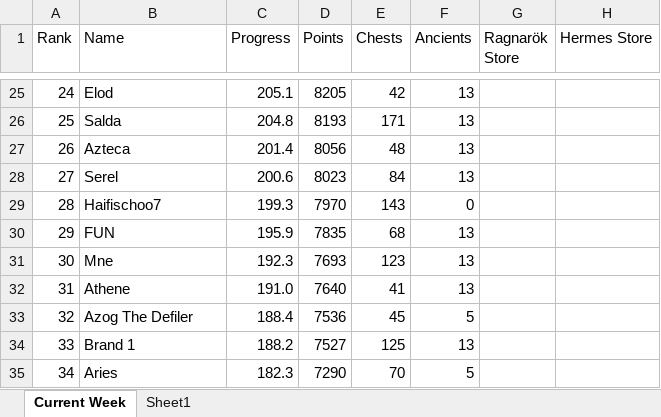
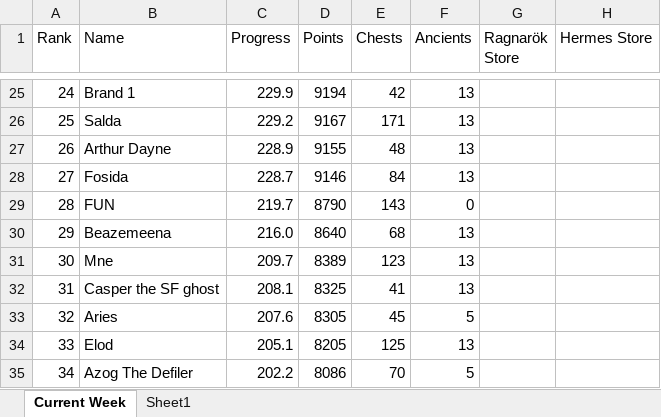
Before and after one commit to tbt3li/therules, an Excel workbook: result/membersx.xlsx, sheet Current Week, drawn as a sheet; only a part is shown, gaps mark what is left out; values as stored, in another font and other column widths than the file's, no borders; the diff covers the shown part only; the diff names each change by its address in the sheet, - before the commit and + after, or states it on an @@ line.

```diff
--- a/result/membersx.xlsx (sheet Current Week)
+++ b/result/membersx.xlsx (sheet Current Week)
-B25 (Name): Elod
+B25 (Name): Brand 1
-C25 (Progress): 205.1
+C25 (Progress): 229.9
-D25 (Points): 8205
+D25 (Points): 9194
-C26 (Progress): 204.8
+C26 (Progress): 229.2
-D26 (Points): 8193
+D26 (Points): 9167
-B27 (Name): Azteca
+B27 (Name): Arthur Dayne
-C27 (Progress): 201.4
+C27 (Progress): 228.9
-D27 (Points): 8056
+D27 (Points): 9155
-B28 (Name): Serel
+B28 (Name): Fosida
-C28 (Progress): 200.6
+C28 (Progress): 228.7
-D28 (Points): 8023
+D28 (Points): 9146
-B29 (Name): Haifischoo7
+B29 (Name): FUN
-C29 (Progress): 199.3
+C29 (Progress): 219.7
-D29 (Points): 7970
+D29 (Points): 8790
-B30 (Name): FUN
+B30 (Name): Beazemeena
-C30 (Progress): 195.9
+C30 (Progress): 216.0
-D30 (Points): 7835
+D30 (Points): 8640
-C31 (Progress): 192.3
+C31 (Progress): 209.7
-D31 (Points): 7693
+D31 (Points): 8389
-B32 (Name): Athene
+B32 (Name): Casper the SF ghost
-C32 (Progress): 191.0
+C32 (Progress): 208.1
-D32 (Points): 7640
+D32 (Points): 8325
-B33 (Name): Azog The Defiler
+B33 (Name): Aries
-C33 (Progress): 188.4
+C33 (Progress): 207.6
-D33 (Points): 7536
+D33 (Points): 8305
-B34 (Name): Brand 1
+B34 (Name): Elod
-C34 (Progress): 188.2
+C34 (Progress): 205.1
-D34 (Points): 7527
+D34 (Points): 8205
-B35 (Name): Aries
+B35 (Name): Azog The Defiler
-C35 (Progress): 182.3
+C35 (Progress): 202.2
-D35 (Points): 7290
+D35 (Points): 8086
```
Also changed, not shown: 253 edited cells elsewhere in this sheet.
